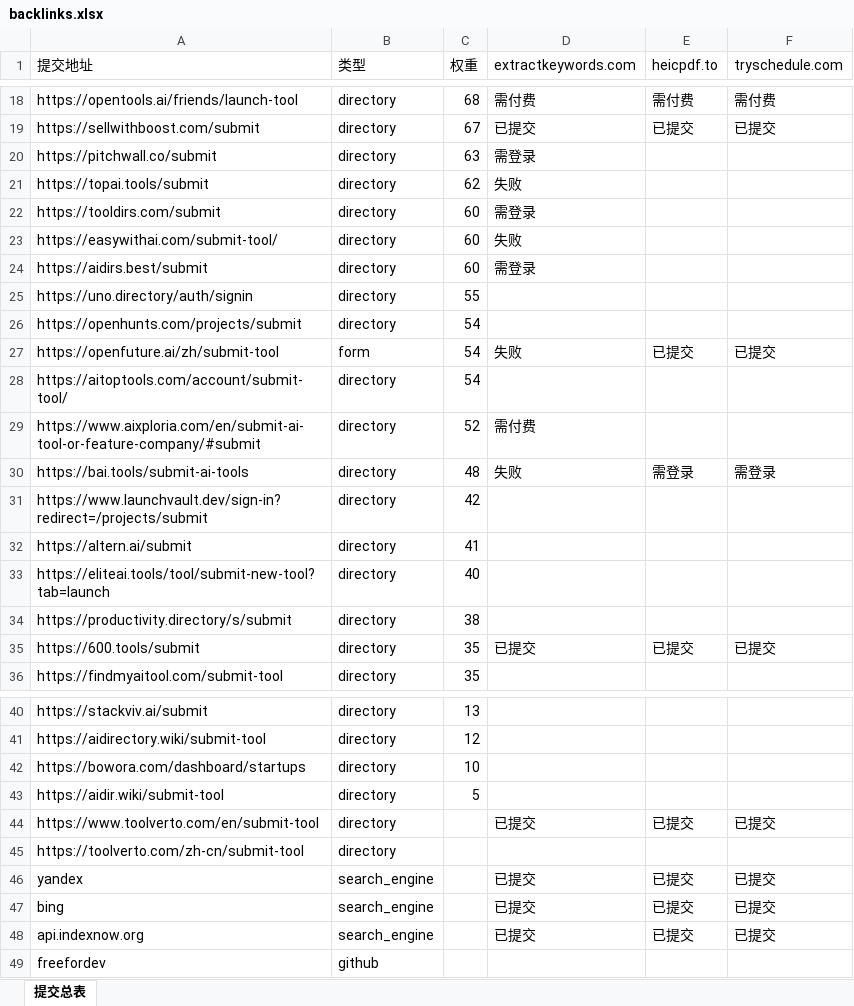
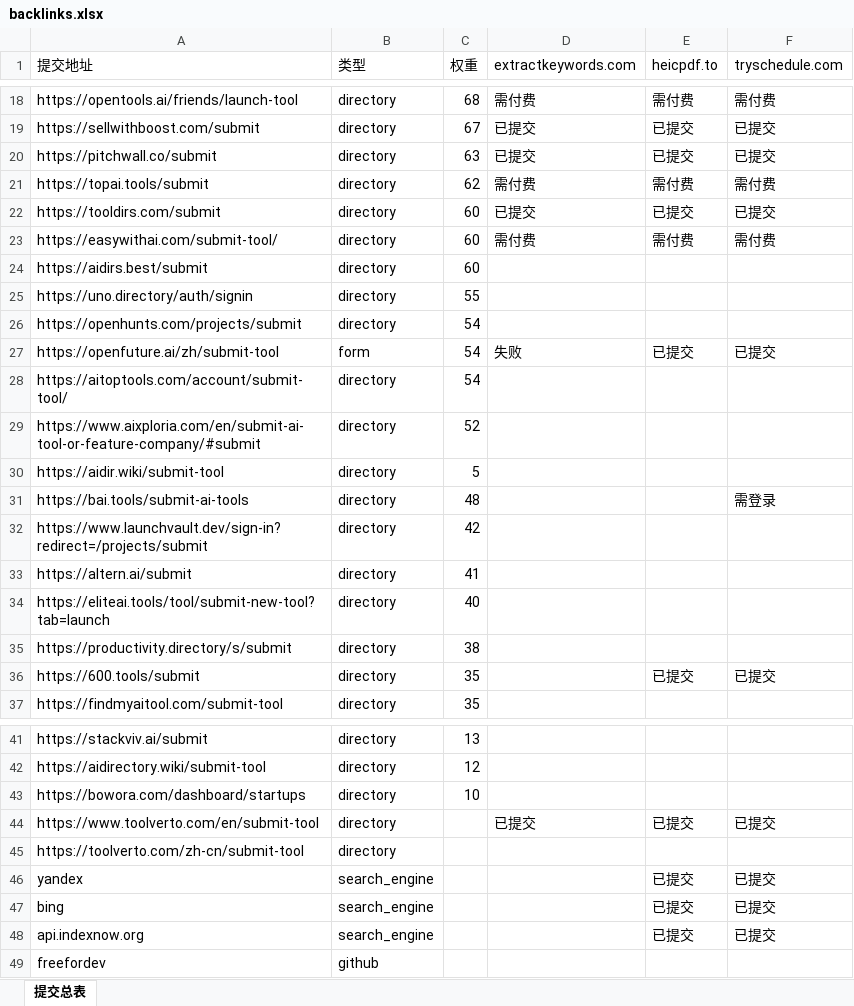
Before and after one commit to pang3fan-creator/backlink-delete, an Excel workbook: backlinks.xlsx, sheet 提交总表, drawn as a sheet; only a part is shown, gaps mark what is left out; values as stored, in another font and other column widths than the file's, no cell formats; addresses are those after the commit; the diff covers the shown part only; the diff names each change by its address in the sheet, - before the commit and + after, or states it on an @@ line.

```diff
--- a/backlinks.xlsx (sheet 提交总表)
+++ b/backlinks.xlsx (sheet 提交总表)
-D20 (extractkeywords.com): 需登录
+D20 (extractkeywords.com): 已提交
-E20 (heicpdf.to): (empty)
+E20 (heicpdf.to): 已提交
-F20 (tryschedule.com): (empty)
+F20 (tryschedule.com): 已提交
-D21 (extractkeywords.com): 失败
+D21 (extractkeywords.com): 需付费
-E21 (heicpdf.to): (empty)
+E21 (heicpdf.to): 需付费
-F21 (tryschedule.com): (empty)
+F21 (tryschedule.com): 需付费
-D22 (extractkeywords.com): 需登录
+D22 (extractkeywords.com): 已提交
-E22 (heicpdf.to): (empty)
+E22 (heicpdf.to): 已提交
-F22 (tryschedule.com): (empty)
+F22 (tryschedule.com): 已提交
-D23 (extractkeywords.com): 失败
+D23 (extractkeywords.com): 需付费
-E23 (heicpdf.to): (empty)
+E23 (heicpdf.to): 需付费
-F23 (tryschedule.com): (empty)
+F23 (tryschedule.com): 需付费
-D24 (extractkeywords.com): 需登录
+D24 (extractkeywords.com): (empty)
-D29 (extractkeywords.com): 需付费
+D29 (extractkeywords.com): (empty)
@@ row 43 moved to row 30: https://aidir.wiki/submit-tool @@
-D31 (extractkeywords.com): 失败
+D31 (extractkeywords.com): (empty)
-E31 (heicpdf.to): 需登录
+E31 (heicpdf.to): (empty)
-D36 (extractkeywords.com): 已提交
+D36 (extractkeywords.com): (empty)
-D46:D48 (extractkeywords.com): 已提交
+D46:D48 (extractkeywords.com): (empty)
```
Also changed, not shown: 77 edited cells elsewhere in this sheet, cell formats.
